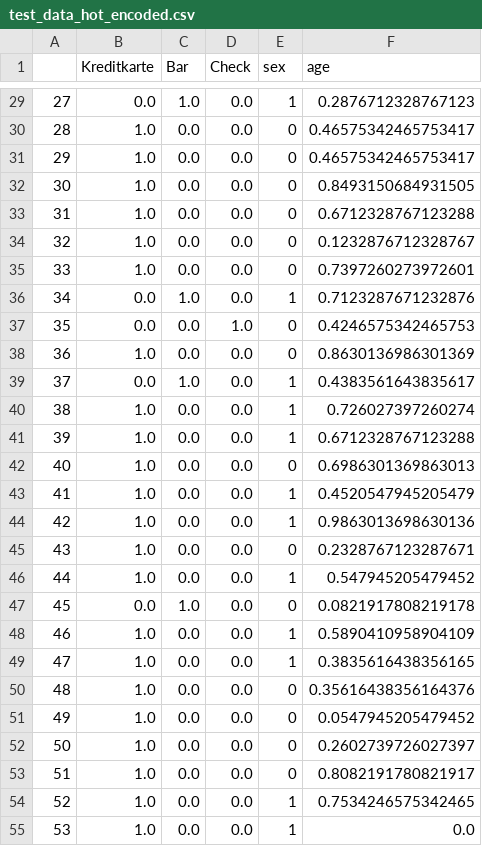
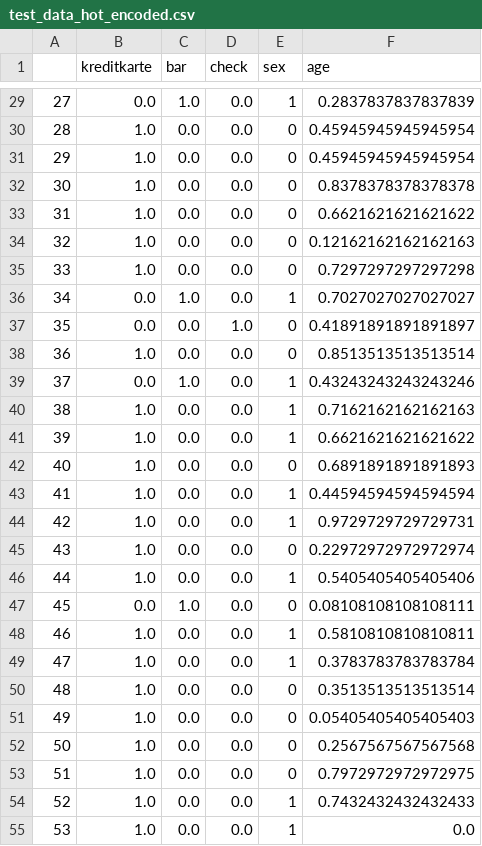
Before and after one commit to jeremistderechte/Gruppe-03---Klassifikation---Neuronales-Netz, a CSV file: python_datasets/test_data_hot_encoded.csv, drawn as a sheet; only a part is shown, gaps mark what is left out; the diff covers the shown part only.

```diff
--- a/python_datasets/test_data_hot_encoded.csv
+++ b/python_datasets/test_data_hot_encoded.csv
@@ -1 +1 @@
-,Kreditkarte,Bar,Check,sex,age
+,kreditkarte,bar,check,sex,age
@@ -29,27 +29,27 @@
-27,0.0,1.0,0.0,1,0.2876712328767123
-28,1.0,0.0,0.0,0,0.46575342465753417
-29,1.0,0.0,0.0,0,0.46575342465753417
-30,1.0,0.0,0.0,0,0.8493150684931505
-31,1.0,0.0,0.0,0,0.6712328767123288
-32,1.0,0.0,0.0,0,0.1232876712328767
-33,1.0,0.0,0.0,0,0.7397260273972601
-34,0.0,1.0,0.0,1,0.7123287671232876
-35,0.0,0.0,1.0,0,0.4246575342465753
-36,1.0,0.0,0.0,0,0.8630136986301369
-37,0.0,1.0,0.0,1,0.4383561643835617
-38,1.0,0.0,0.0,1,0.726027397260274
-39,1.0,0.0,0.0,1,0.6712328767123288
-40,1.0,0.0,0.0,0,0.6986301369863013
-41,1.0,0.0,0.0,1,0.4520547945205479
-42,1.0,0.0,0.0,1,0.9863013698630136
-43,1.0,0.0,0.0,0,0.2328767123287671
-44,1.0,0.0,0.0,1,0.547945205479452
-45,0.0,1.0,0.0,0,0.0821917808219178
-46,1.0,0.0,0.0,1,0.5890410958904109
-47,1.0,0.0,0.0,1,0.3835616438356165
-48,1.0,0.0,0.0,0,0.35616438356164376
-49,1.0,0.0,0.0,0,0.0547945205479452
-50,1.0,0.0,0.0,0,0.2602739726027397
-51,1.0,0.0,0.0,0,0.8082191780821917
-52,1.0,0.0,0.0,1,0.7534246575342465
+27,0.0,1.0,0.0,1,0.2837837837837839
+28,1.0,0.0,0.0,0,0.45945945945945954
+29,1.0,0.0,0.0,0,0.45945945945945954
+30,1.0,0.0,0.0,0,0.8378378378378378
+31,1.0,0.0,0.0,0,0.6621621621621622
+32,1.0,0.0,0.0,0,0.12162162162162163
+33,1.0,0.0,0.0,0,0.7297297297297298
+34,0.0,1.0,0.0,1,0.7027027027027027
+35,0.0,0.0,1.0,0,0.41891891891891897
+36,1.0,0.0,0.0,0,0.8513513513513514
+37,0.0,1.0,0.0,1,0.43243243243243246
+38,1.0,0.0,0.0,1,0.7162162162162163
+39,1.0,0.0,0.0,1,0.6621621621621622
+40,1.0,0.0,0.0,0,0.6891891891891893
+41,1.0,0.0,0.0,1,0.44594594594594594
+42,1.0,0.0,0.0,1,0.9729729729729731
+43,1.0,0.0,0.0,0,0.22972972972972974
+44,1.0,0.0,0.0,1,0.5405405405405406
+45,0.0,1.0,0.0,0,0.08108108108108111
+46,1.0,0.0,0.0,1,0.5810810810810811
+47,1.0,0.0,0.0,1,0.3783783783783784
+48,1.0,0.0,0.0,0,0.3513513513513514
+49,1.0,0.0,0.0,0,0.05405405405405403
+50,1.0,0.0,0.0,0,0.2567567567567568
+51,1.0,0.0,0.0,0,0.7972972972972975
+52,1.0,0.0,0.0,1,0.7432432432432433
 53,1.0,0.0,0.0,1,0.0
```
Also changed, not shown: 169 edited cells elsewhere in this file.
